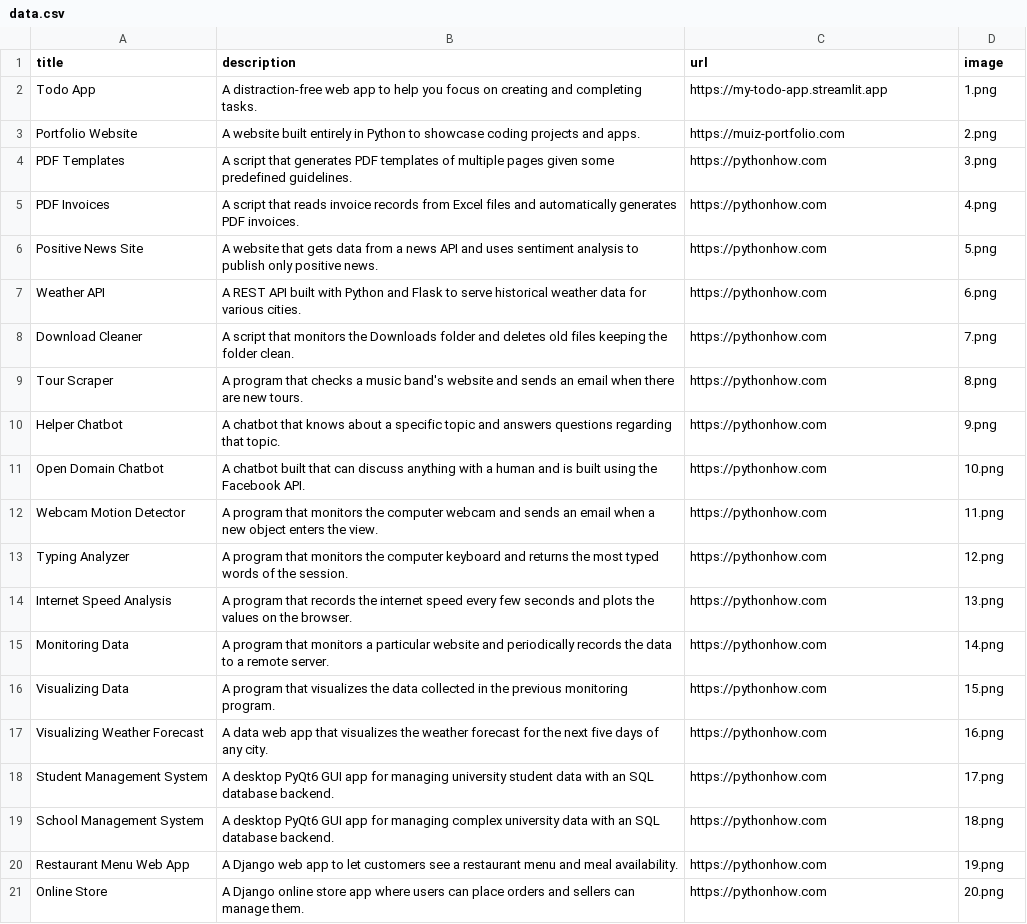
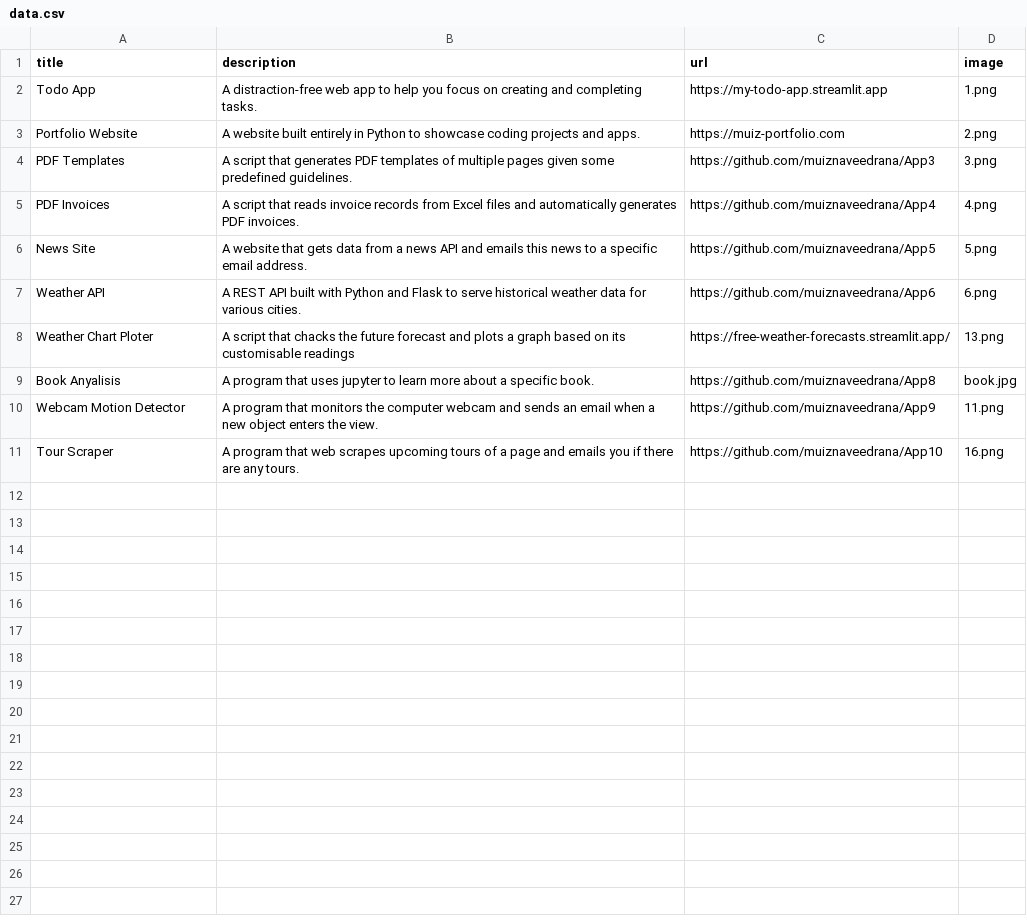
Before and after one commit to muiznaveedrana/App2, a CSV file: data.csv, drawn as a sheet.

```diff
--- a/data.csv
+++ b/data.csv
@@ -3,19 +3,9 @@ Todo App;A distraction-free web app to help you focus on creating and completing
 Portfolio Website;A website built entirely in Python to showcase coding projects and apps.;https://muiz-portfolio.com;2.png
-PDF Templates;A script that generates PDF templates of multiple pages given some predefined guidelines.;https://pythonhow.com;3.png
-PDF Invoices;A script that reads invoice records from Excel files and automatically generates PDF invoices.;https://pythonhow.com;4.png
-Positive News Site;A website that gets data from a news API and uses sentiment analysis to publish only positive news.;https://pythonhow.com;5.png
-Weather API;A REST API built with Python and Flask to serve historical weather data for various cities.;https://pythonhow.com;6.png
-Download Cleaner;A script that monitors the Downloads folder and deletes old files keeping the folder clean.;https://pythonhow.com;7.png
-Tour Scraper;A program that checks a music band's website and sends an email when there are new tours.;https://pythonhow.com;8.png
-Helper Chatbot;A chatbot that knows about a specific topic and answers questions regarding that topic.;https://pythonhow.com;9.png
-Open Domain Chatbot;A chatbot built that can discuss anything with a human and is built using the Facebook API.;https://pythonhow.com;10.png
-Webcam Motion Detector;A program that monitors the computer webcam and sends an email when a new object enters the view.;https://pythonhow.com;11.png
-Typing Analyzer;A program that monitors the computer keyboard and returns the most typed words of the session.;https://pythonhow.com;12.png
-Internet Speed Analysis;A program that records the internet speed every few seconds and plots the values on the browser.;https://pythonhow.com;13.png
-Monitoring Data;A program that monitors a particular website and periodically records the data to a remote server.;https://pythonhow.com;14.png
-Visualizing Data;A program that visualizes the data collected in the previous monitoring program. ;https://pythonhow.com;15.png
-Visualizing Weather Forecast;A data web app that visualizes the weather forecast for the next five days of any city.;https://pythonhow.com;16.png
-Student Management System;A desktop PyQt6 GUI app for managing university student data with an SQL database backend.;https://pythonhow.com;17.png
-School Management System;A desktop PyQt6 GUI app for managing complex university data with an SQL database backend.;https://pythonhow.com;18.png
-Restaurant Menu Web App;A Django web app to let customers see a restaurant menu and meal availability.;https://pythonhow.com;19.png
-Online Store;A Django online store app where users can place orders and sellers can manage them.;https://pythonhow.com;20.png
+PDF Templates;A script that generates PDF templates of multiple pages given some predefined guidelines.;https://github.com/muiznaveedrana/App3;3.png
+PDF Invoices;A script that reads invoice records from Excel files and automatically generates PDF invoices.;https://github.com/muiznaveedrana/App4;4.png
+News Site;A website that gets data from a news API and emails this news to a specific email address.;https://github.com/muiznaveedrana/App5;5.png
+Weather API;A REST API built with Python and Flask to serve historical weather data for various cities.;https://github.com/muiznaveedrana/App6;6.png
+Weather Chart Ploter;A script that chacks the future forecast and plots a graph based on its customisable readings;https://free-weather-forecasts.streamlit.app/;13.png
+Book Anyalisis;A program that uses jupyter to learn more about a specific book.;https://github.com/muiznaveedrana/App8;book.jpg
+Webcam Motion Detector;A program that monitors the computer webcam and sends an email when a new object enters the view.;https://github.com/muiznaveedrana/App9;11.png
+Tour Scraper;A program that web scrapes upcoming tours of a page and emails you if there are any tours.;https://github.com/muiznaveedrana/App10;16.png
```
Also changed, not shown: 2 other files.
